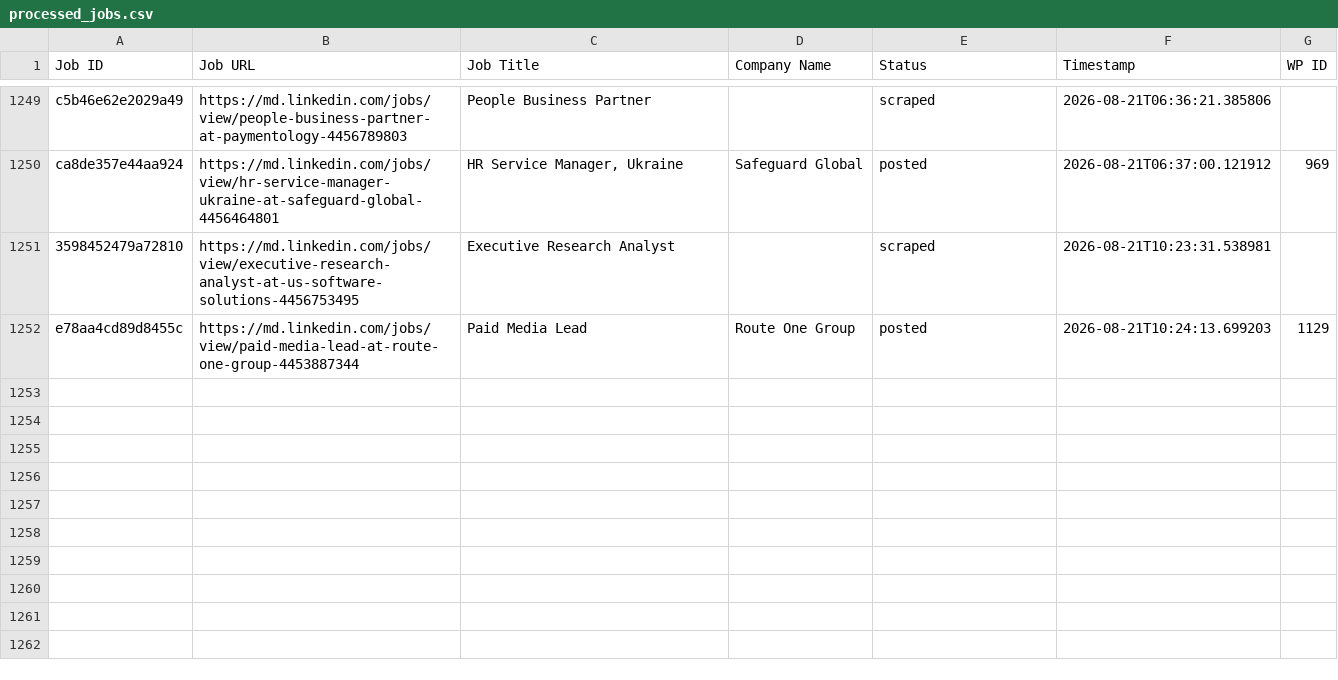
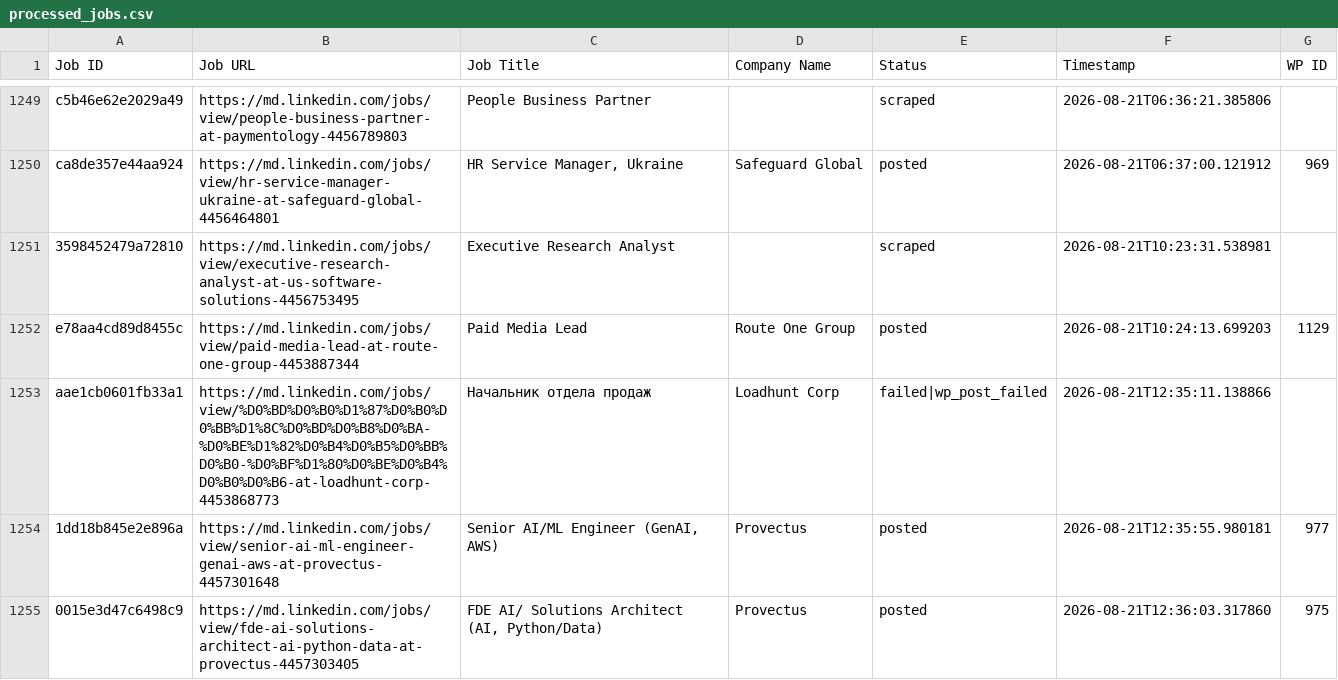
Before and after one commit to innovationinc2000/md, a CSV file: processed_jobs.csv, drawn as a sheet; only a part is shown, gaps mark what is left out; the diff names each change by its address in the sheet, - before the commit and + after, or states it on an @@ line.

```diff
--- a/processed_jobs.csv
+++ b/processed_jobs.csv
+row 1253: aae1cb0601fb33a1 | https://md.linkedin.com/jobs/view/%D0%BD%D0%B0%D1%87%D0%B0%D0%BB%D1%8C%D0%BD%D0%B8%D0%BA-%D0%BE%D1%82%D0%B4%D0%B5%D0%BB%D0%B0-%D0%BF%D1%80%D0%BE%D0%B4%D0%B0%D0%B6-at-loadhunt-corp-4453868773 | Начальник отдела продаж | Loadhunt Corp | failed|wp_post_failed | 2026-08-21T12:35:11.138866
+row 1254: 1dd18b845e2e896a | https://md.linkedin.com/jobs/view/senior-ai-ml-engineer-genai-aws-at-provectus-4457301648 | Senior AI/ML Engineer (GenAI, AWS) | Provectus | posted | 2026-08-21T12:35:55.980181 | 977
+row 1255: 0015e3d47c6498c9 | https://md.linkedin.com/jobs/view/fde-ai-solutions-architect-ai-python-data-at-provectus-4457303405 | FDE AI/ Solutions Architect (AI, Python/Data) | Provectus | posted | 2026-08-21T12:36:03.317860 | 975
```
